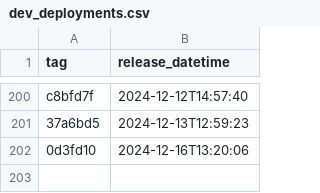
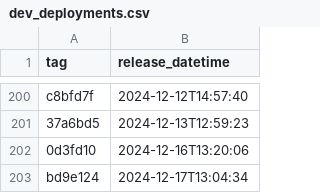
Before and after one commit to NHSDigital/eps-FHIR-validator-lambda, a CSV file: _data/dev_deployments.csv, drawn as a sheet; only a part is shown, gaps mark what is left out; the diff names each change by its address in the sheet, - before the commit and + after, or states it on an @@ line.

```diff
--- a/_data/dev_deployments.csv
+++ b/_data/dev_deployments.csv
+row 203: bd9e124 | 2024-12-17T13:04:34
```
Also changed, not shown: 1 other file.
